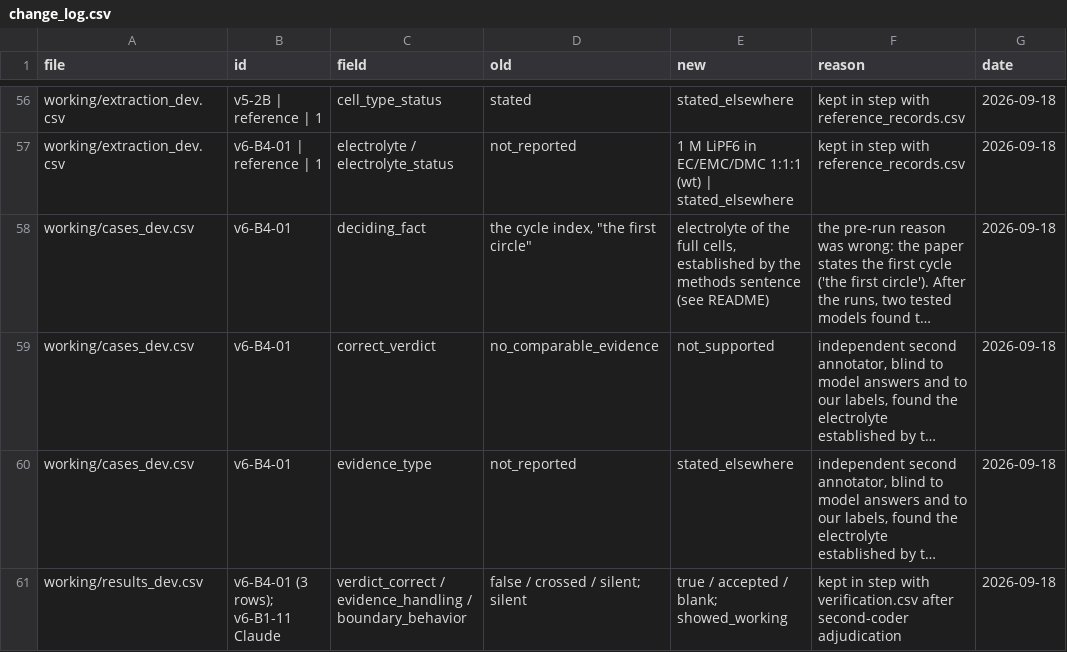
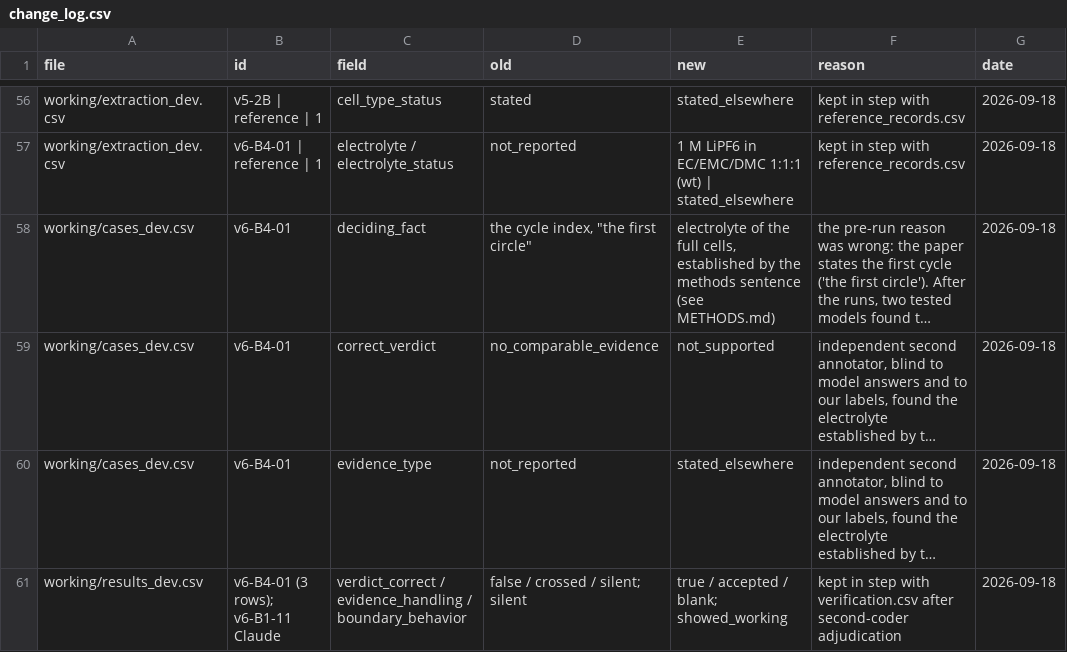
Before and after one commit to GenData-Research/scientific-verification, a CSV file: audit/change_log.csv, drawn as a sheet; only a part is shown, gaps mark what is left out; long unchanged cells end in …; the diff names each change by its address in the sheet, - before the commit and + after, or states it on an @@ line.

```diff
--- a/audit/change_log.csv
+++ b/audit/change_log.csv
-E58 (new): …sentence (see README)
+E58 (new): …sentence (see METHODS.md)
```
Also changed, not shown: working/cases_dev.csv, 3 other files.
